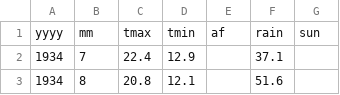
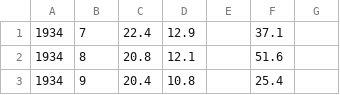
Before and after one commit to OpiateRunt/CS-NEA, a CSV file: Manston Data.csv, drawn as a sheet; only a part is shown; the shorter side is filled out with more unchanged rows.

Commit message:
Update Manston Data.csv

```diff
--- a/Manston Data.csv
+++ b/Manston Data.csv
@@ -1,2 +1 @@
-yyyy,mm,tmax,tmin,af,rain,sun
 1934,7,22.4,12.9,,37.1,
```
